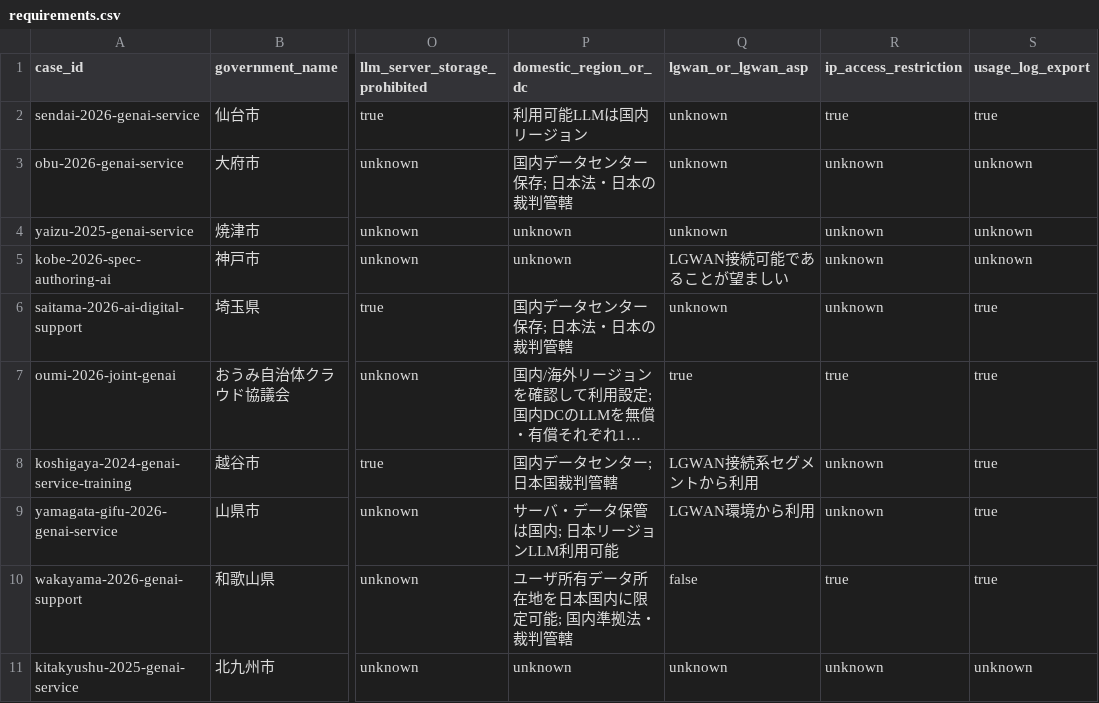
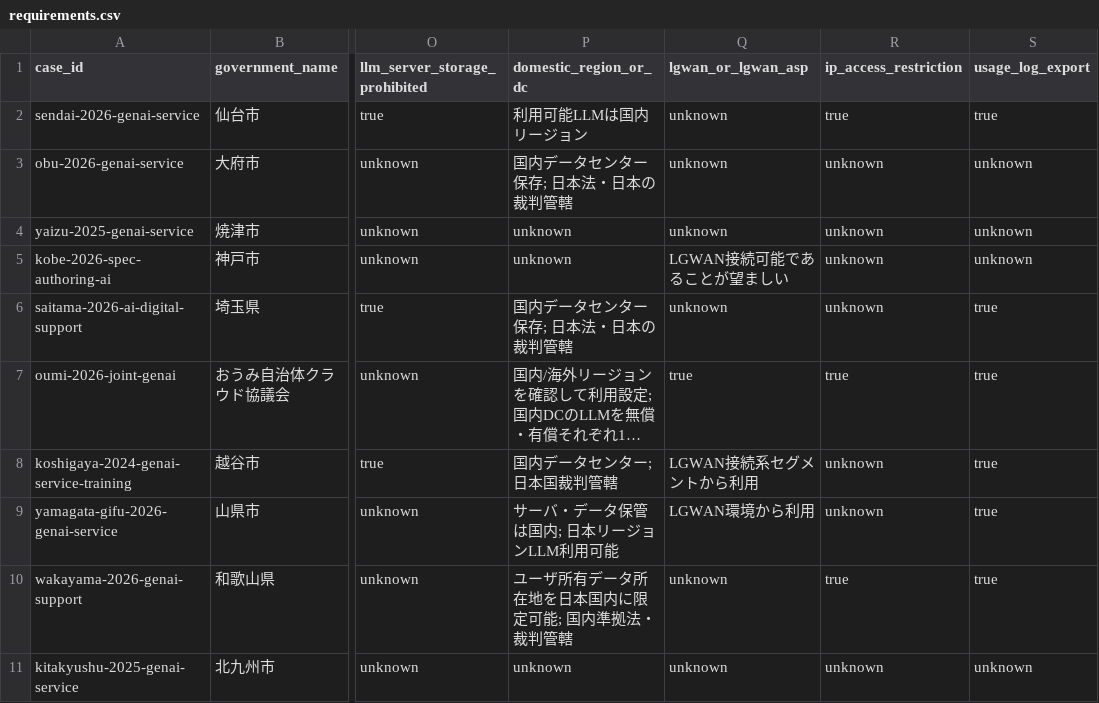
Before and after one commit to Josh-Temple/public-sector-ai-procurement-japan, a CSV file: data/requirements.csv, drawn as a sheet; only a part is shown, gaps mark what is left out; long unchanged cells end in …; the diff names each change by its address in the sheet, - before the commit and + after, or states it on an @@ line.

Commit message:
Use unknown for unverified LGWAN requirements

```diff
--- a/data/requirements.csv
+++ b/data/requirements.csv
-Q10 (lgwan_or_lgwan_asp): false
+Q10 (lgwan_or_lgwan_asp): unknown
```
